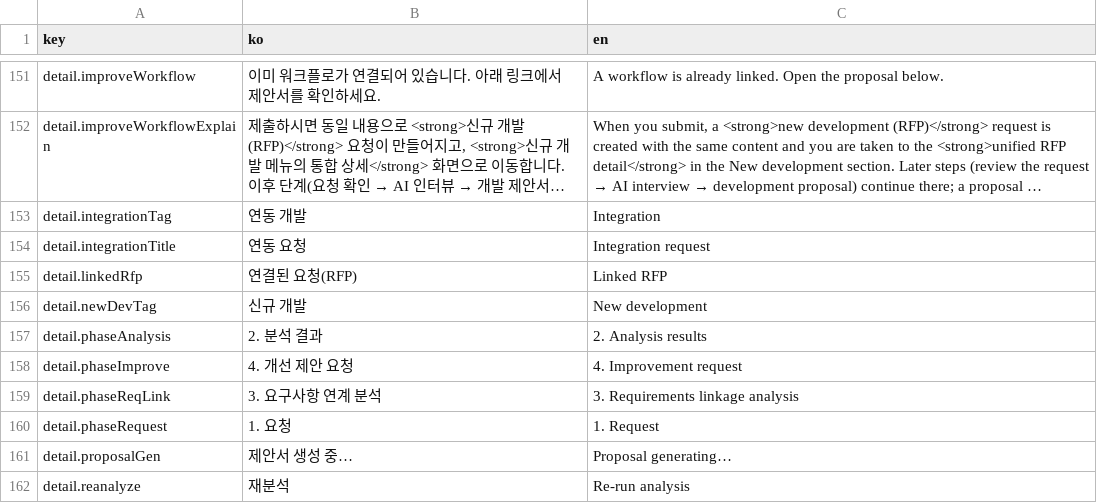
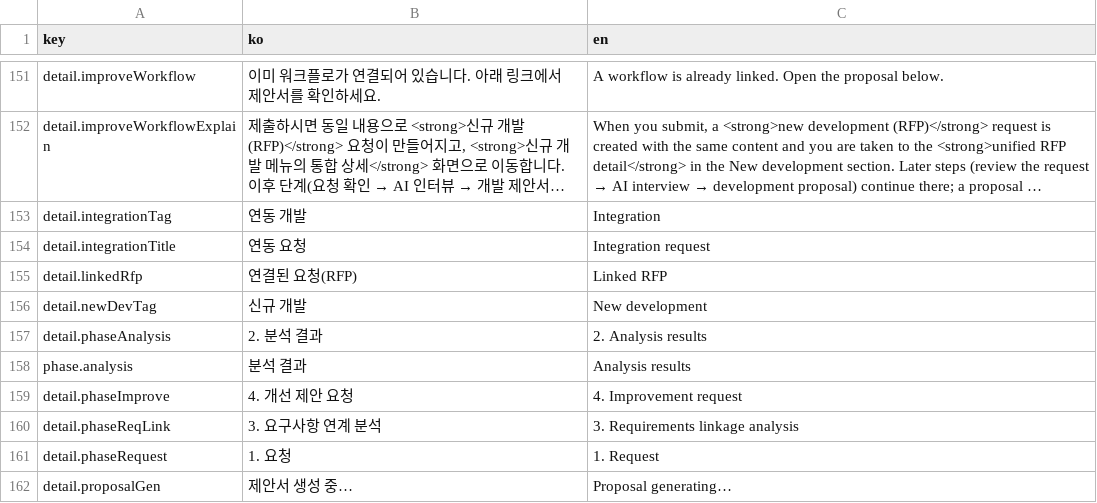
Before and after one commit to prettyoppa/SAP_SaaS_Platform, a TSV file: docs/i18n_glossary.tsv, drawn as a sheet; only a part is shown, gaps mark what is left out; the shorter side is filled out with more unchanged rows; long unchanged cells end in …; the diff names each change by its address in the sheet, - before the commit and + after, or states it on an @@ line.

```diff
--- a/docs/i18n_glossary.tsv
+++ b/docs/i18n_glossary.tsv
+row 158: phase.analysis | 분석 결과 | Analysis results
```
Also changed, not shown: 23 other files.
